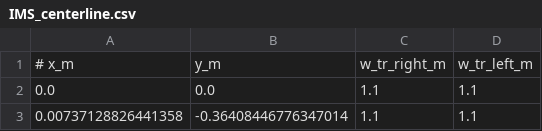
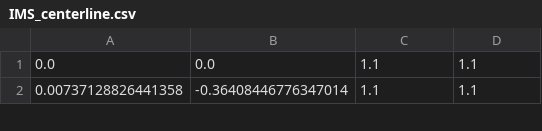
Before and after one commit to sohamlakhi/STL_workspace, a CSV file: simulator/maps/IMS_centerline.csv, drawn as a sheet; only a part is shown; the diff names each change by its address in the sheet, - before the commit and + after, or states it on an @@ line.

```diff
--- a/simulator/maps/IMS_centerline.csv
+++ b/simulator/maps/IMS_centerline.csv
-row 1: # x_m | y_m | w_tr_right_m | w_tr_left_m
```
Also changed, not shown: simulator/maps/IMS_raceline.csv, simulator/maps/innerhalf.csv, 24 other files.
